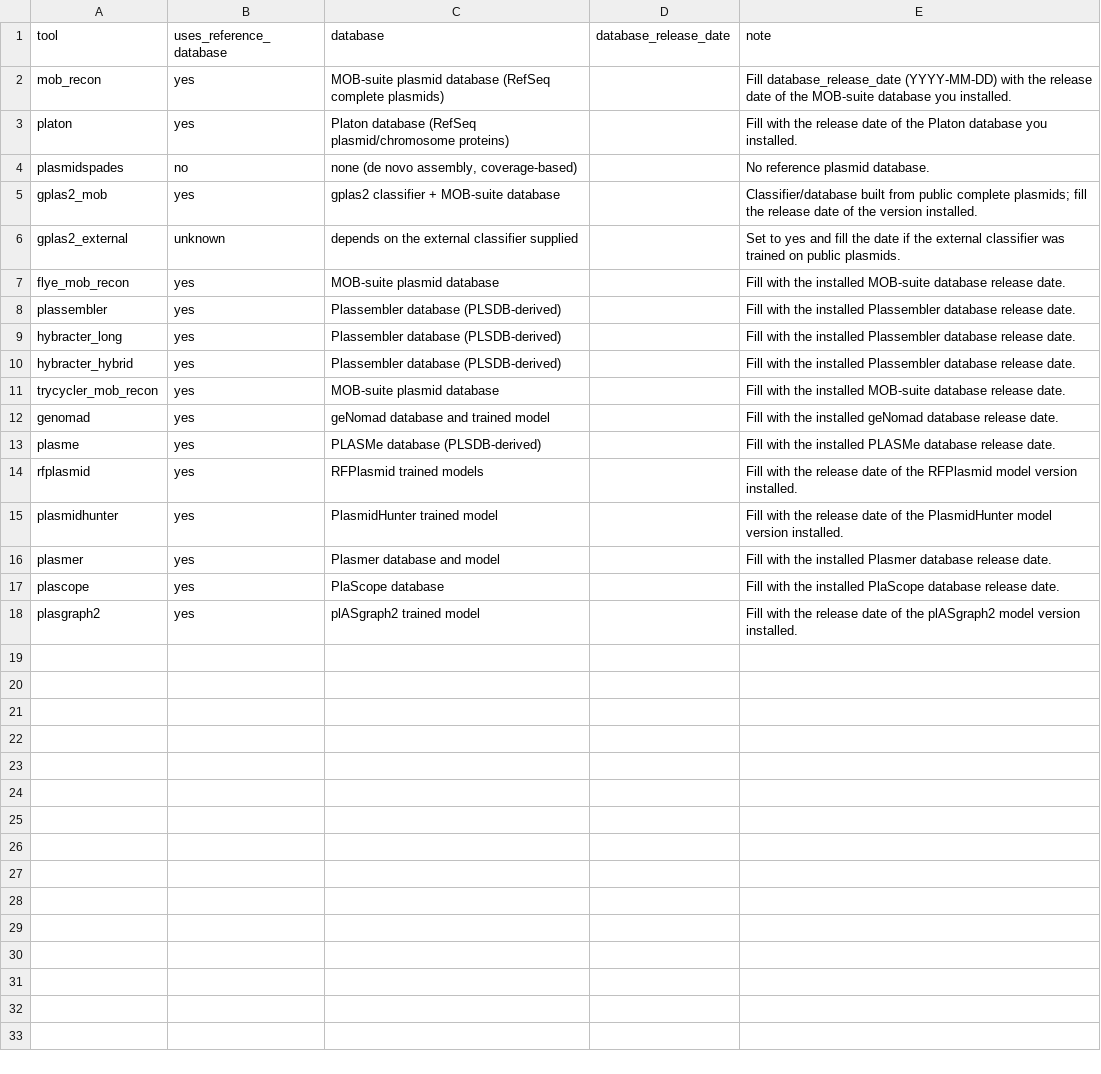
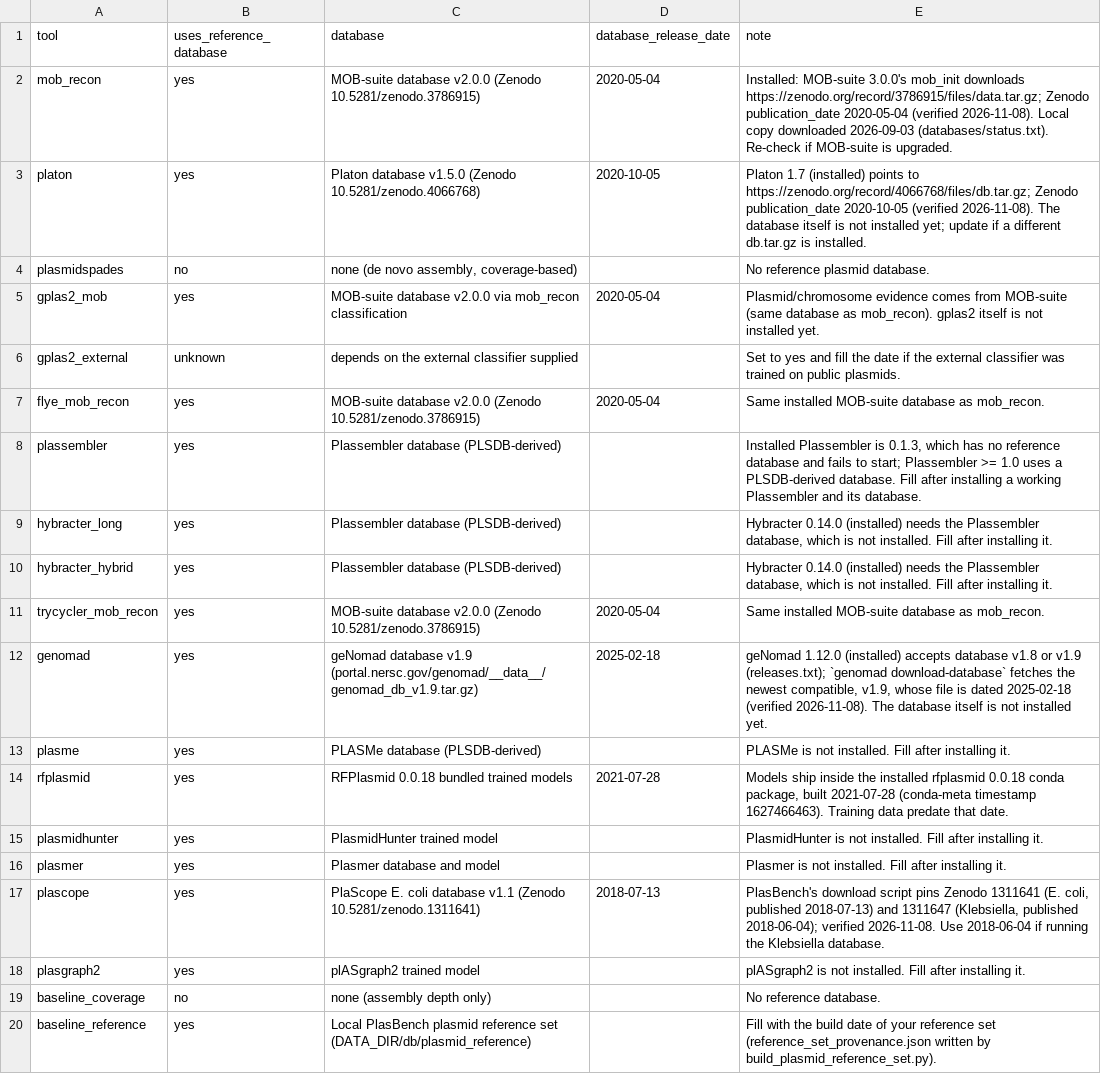
Before and after one commit to ubeffiong/plasbench, a TSV file: config/tool_database_releases.tsv, drawn as a sheet.

Commit message:
Question-bank gaps, verified database dates, and the public-v3 cohort (#11)
Question-bank gaps (baselines, probability calibration, interpretation limits, metadata completeness, excluded-replicons table), verified tool database release dates, the public-v3 locked cohort, and the collect-truth-provenance and discover-design-cohort commands. CI test and container passed; full Linux suite passed on the branch.

```diff
--- a/config/tool_database_releases.tsv
+++ b/config/tool_database_releases.tsv
@@ -1,18 +1,20 @@
 tool	uses_reference_database	database	database_release_date	note
-mob_recon	yes	MOB-suite plasmid database (RefSeq complete plasmids)		Fill database_release_date (YYYY-MM-DD) with the release date of the MOB-suite database you installed.
-platon	yes	Platon database (RefSeq plasmid/chromosome proteins)		Fill with the release date of the Platon database you installed.
+mob_recon	yes	MOB-suite database v2.0.0 (Zenodo 10.5281/zenodo.3786915)	2020-05-04	Installed: MOB-suite 3.0.0's mob_init downloads https://zenodo.org/record/3786915/files/data.tar.gz; Zenodo publication_date 2020-05-04 (verified 2026-11-08). Local copy downloaded 2026-09-03 (databases/status.txt). Re-check if MOB-suite is upgraded.
+platon	yes	Platon database v1.5.0 (Zenodo 10.5281/zenodo.4066768)	2020-10-05	Platon 1.7 (installed) points to https://zenodo.org/record/4066768/files/db.tar.gz; Zenodo publication_date 2020-10-05 (verified 2026-11-08). The database itself is not installed yet; update if a different db.tar.gz is installed.
 plasmidspades	no	none (de novo assembly, coverage-based)		No reference plasmid database.
-gplas2_mob	yes	gplas2 classifier + MOB-suite database		Classifier/database built from public complete plasmids; fill the release date of the version installed.
+gplas2_mob	yes	MOB-suite database v2.0.0 via mob_recon classification	2020-05-04	Plasmid/chromosome evidence comes from MOB-suite (same database as mob_recon). gplas2 itself is not installed yet.
 gplas2_external	unknown	depends on the external classifier supplied		Set to yes and fill the date if the external classifier was trained on public plasmids.
-flye_mob_recon	yes	MOB-suite plasmid database		Fill with the installed MOB-suite database release date.
-plassembler	yes	Plassembler database (PLSDB-derived)		Fill with the installed Plassembler database release date.
-hybracter_long	yes	Plassembler database (PLSDB-derived)		Fill with the installed Plassembler database release date.
-hybracter_hybrid	yes	Plassembler database (PLSDB-derived)		Fill with the installed Plassembler database release date.
-trycycler_mob_recon	yes	MOB-suite plasmid database		Fill with the installed MOB-suite database release date.
-genomad	yes	geNomad database and trained model		Fill with the installed geNomad database release date.
-plasme	yes	PLASMe database (PLSDB-derived)		Fill with the installed PLASMe database release date.
-rfplasmid	yes	RFPlasmid trained models		Fill with the release date of the RFPlasmid model version installed.
-plasmidhunter	yes	PlasmidHunter trained model		Fill with the release date of the PlasmidHunter model version installed.
-plasmer	yes	Plasmer database and model		Fill with the installed Plasmer database release date.
-plascope	yes	PlaScope database		Fill with the installed PlaScope database release date.
-plasgraph2	yes	plASgraph2 trained model		Fill with the release date of the plASgraph2 model version installed.
+flye_mob_recon	yes	MOB-suite database v2.0.0 (Zenodo 10.5281/zenodo.3786915)	2020-05-04	Same installed MOB-suite database as mob_recon.
+plassembler	yes	Plassembler database (PLSDB-derived)		Installed Plassembler is 0.1.3, which has no reference database and fails to start; Plassembler >= 1.0 uses a PLSDB-derived database. Fill after installing a working Plassembler and its database.
+hybracter_long	yes	Plassembler database (PLSDB-derived)		Hybracter 0.14.0 (installed) needs the Plassembler database, which is not installed. Fill after installing it.
+hybracter_hybrid	yes	Plassembler database (PLSDB-derived)		Hybracter 0.14.0 (installed) needs the Plassembler database, which is not installed. Fill after installing it.
+trycycler_mob_recon	yes	MOB-suite database v2.0.0 (Zenodo 10.5281/zenodo.3786915)	2020-05-04	Same installed MOB-suite database as mob_recon.
+genomad	yes	geNomad database v1.9 (portal.nersc.gov/genomad/__data__/genomad_db_v1.9.tar.gz)	2025-02-18	geNomad 1.12.0 (installed) accepts database v1.8 or v1.9 (releases.txt); `genomad download-database` fetches the newest compatible, v1.9, whose file is dated 2025-02-18 (verified 2026-11-08). The database itself is not installed yet.
+plasme	yes	PLASMe database (PLSDB-derived)		PLASMe is not installed. Fill after installing it.
+rfplasmid	yes	RFPlasmid 0.0.18 bundled trained models	2021-07-28	Models ship inside the installed rfplasmid 0.0.18 conda package, built 2021-07-28 (conda-meta timestamp 1627466463). Training data predate that date.
+plasmidhunter	yes	PlasmidHunter trained model		PlasmidHunter is not installed. Fill after installing it.
+plasmer	yes	Plasmer database and model		Plasmer is not installed. Fill after installing it.
+plascope	yes	PlaScope E. coli database v1.1 (Zenodo 10.5281/zenodo.1311641)	2018-07-13	PlasBench's download script pins Zenodo 1311641 (E. coli, published 2018-07-13) and 1311647 (Klebsiella, published 2018-06-04); verified 2026-11-08. Use 2018-06-04 if running the Klebsiella database.
+plasgraph2	yes	plASgraph2 trained model		plASgraph2 is not installed. Fill after installing it.
+baseline_coverage	no	none (assembly depth only)		No reference database.
+baseline_reference	yes	Local PlasBench plasmid reference set (DATA_DIR/db/plasmid_reference)		Fill with the build date of your reference set (reference_set_provenance.json written by build_plasmid_reference_set.py).
```
Also changed, not shown: 29 other files.
